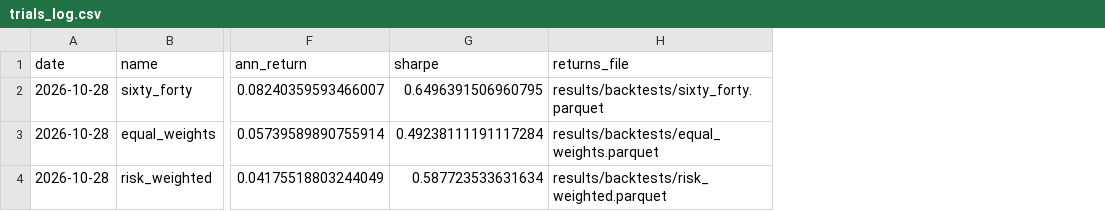
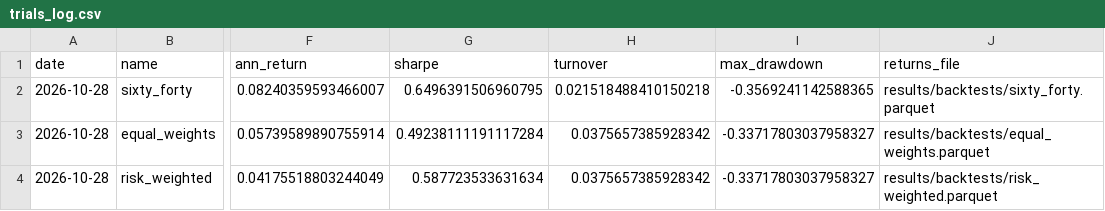
Before and after one commit to aferri-git/ML_virtual_portfolio, a CSV file: results/trials_log.csv, drawn as a sheet; only a part is shown, gaps mark what is left out; the diff names each change by its address in the sheet, - before the commit and + after, or states it on an @@ line.

```diff
--- a/results/trials_log.csv
+++ b/results/trials_log.csv
+column H (turnover), rows 2-4: 0.021518488410150218 | 0.0375657385928342 | 0.0375657385928342
+column I (max_drawdown), rows 2-4: -0.3569241142588365 | -0.33717803037958327 | -0.33717803037958327
```
Also changed, not shown: 2 other files.
